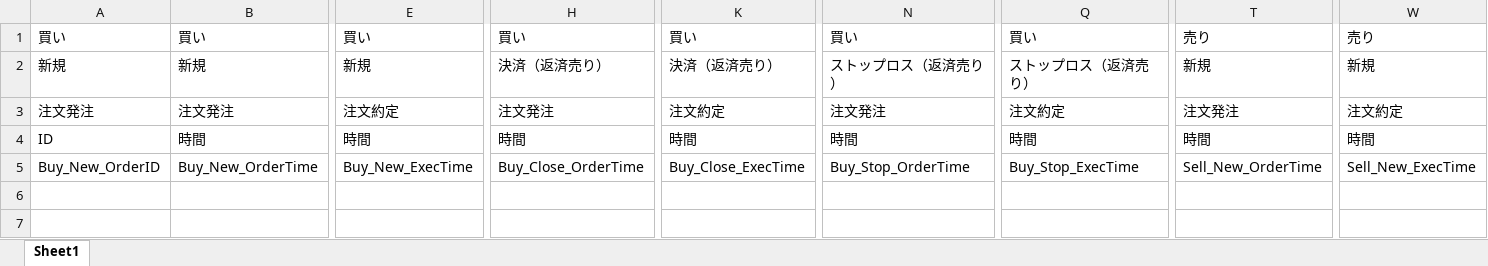
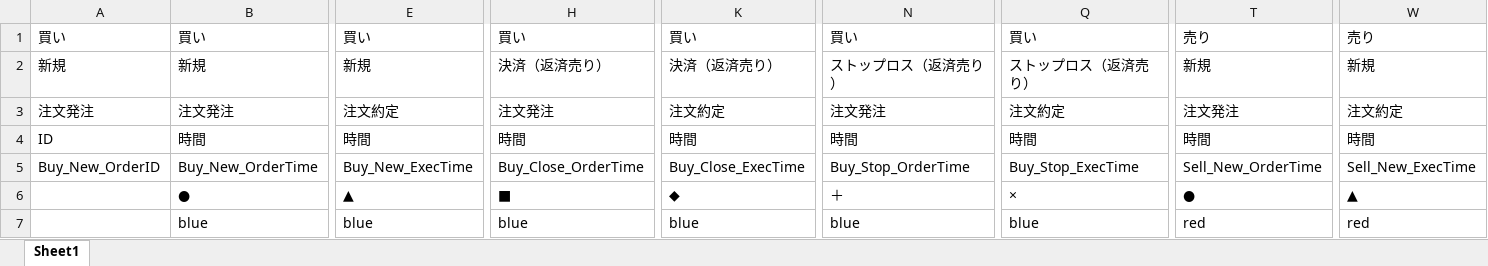
Before and after one commit to Nagaken1/My_Trade_Simulator, an Excel workbook: カラム分類_英語.xlsx, sheet Sheet1, drawn as a sheet; only a part is shown, gaps mark what is left out; values as stored, in another font and other column widths than the file's, no borders; rows hold the shown columns only; the diff names each change by its address in the sheet, - before the commit and + after, or states it on an @@ line.

```diff
--- a/カラム分類_英語.xlsx (sheet Sheet1)
+++ b/カラム分類_英語.xlsx (sheet Sheet1)
+row 6:  | ● | ▲ | ■ | ◆ | ＋ | × | ● | ▲
+row 7:  | blue | blue | blue | blue | blue | blue | red | red
```
Also changed, not shown: 6 other files.
